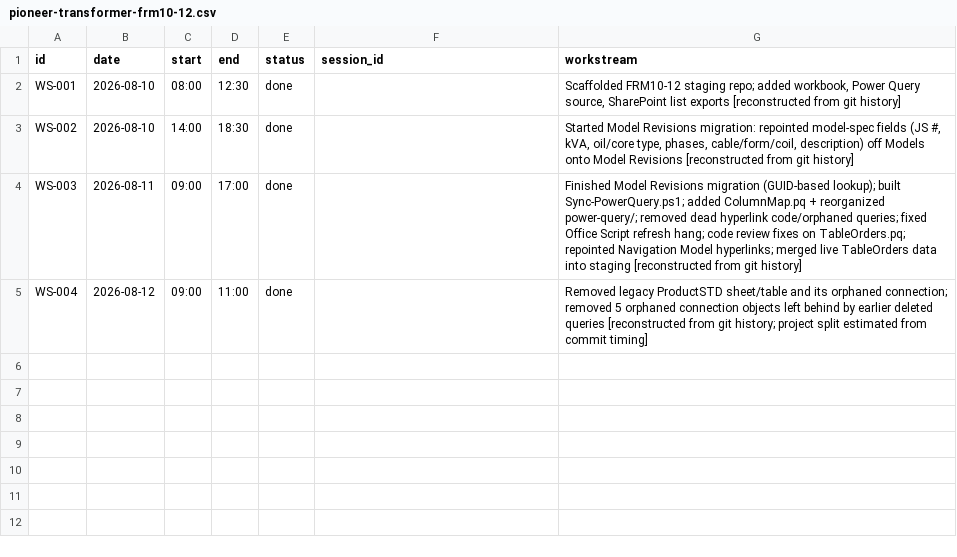
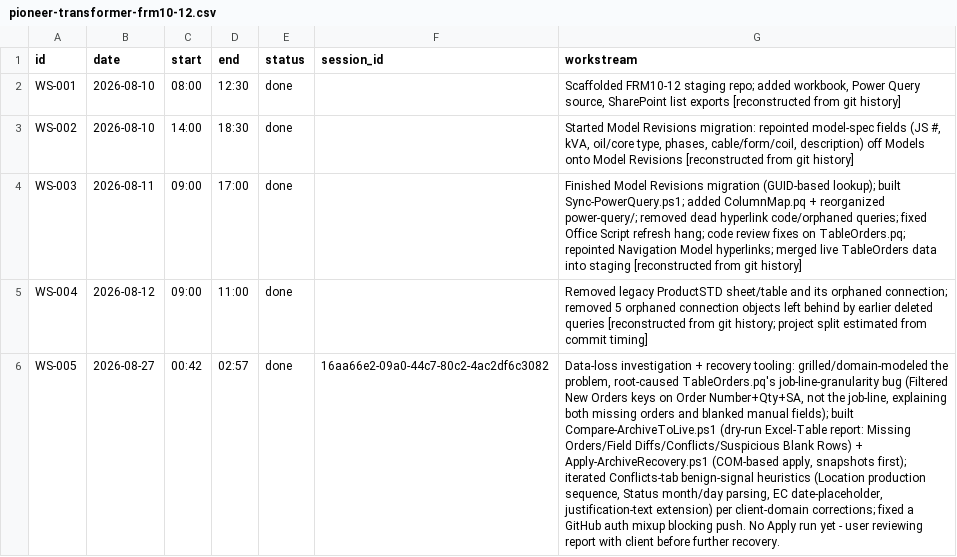
Before and after one commit to Biplan-Consulting-Services/sankerbaril-Timesheets, a CSV file: pioneer-transformer-frm10-12.csv, drawn as a sheet; the diff names each change by its address in the sheet, - before the commit and + after, or states it on an @@ line.

Commit message:
Log FRM10-12 WS-005: data-loss recovery tooling session; regenerate Shift Console

```diff
--- a/pioneer-transformer-frm10-12.csv
+++ b/pioneer-transformer-frm10-12.csv
+row 6: WS-005 | 2026-08-27 | 00:42 | 02:57 | done | 16aa66e2-09a0-44c7-80c2-4ac2df6c3082 | Data-loss investigation + recovery tooling: grilled/domain-modeled the problem, root-caused TableOrders.pq's job-line-granularity bug (Filtered New Orders keys on Order Number+Qty+SA, not the job-line, explaining both missing orders and blanked manual fields); built Compare-ArchiveToLive.ps1 (dry-run Excel-Table report: Missing Orders/Field Diffs/Conflicts/Suspicious Blank Rows) + Apply-ArchiveRecovery.ps1 (COM-based apply, snapshots first); iterated Conflicts-tab benign-signal heuristics (Location production sequence, Status month/day parsing, EC date-placeholder, justification-text extension) per client-domain corrections; fixed a GitHub auth mixup blocking push. No Apply run yet - user reviewing report with client before further recovery.
```
Also changed, not shown: 2 other files.
